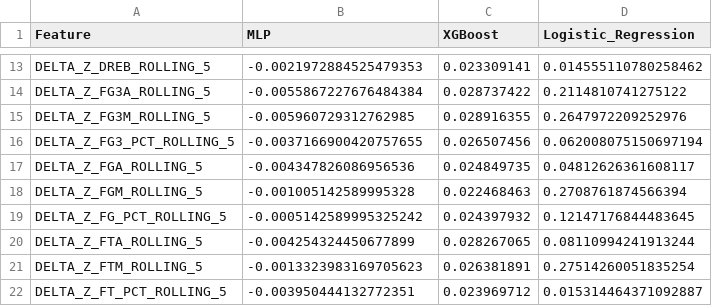
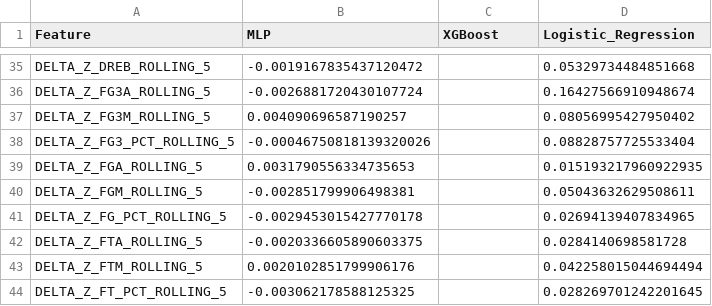
Before and after one commit to Freire55/NBA-Prediction-Model, a CSV file: models/example_run/combined_feature_rankings.csv, drawn as a sheet; only a part is shown, gaps mark what is left out; addresses are those after the commit; the diff covers the shown part only; the diff names each change by its address in the sheet, - before the commit and + after, or states it on an @@ line.

```diff
--- a/models/example_run/combined_feature_rankings.csv
+++ b/models/example_run/combined_feature_rankings.csv
-B35 (MLP): -0.0021972884525479353
+B35 (MLP): -0.0019167835437120472
-C35 (XGBoost): 0.023309141
+C35 (XGBoost): (empty)
-D35 (Logistic_Regression): 0.014555110780258462
+D35 (Logistic_Regression): 0.05329734484851668
-B36 (MLP): -0.0055867227676484384
+B36 (MLP): -0.0026881720430107724
-C36 (XGBoost): 0.028737422
+C36 (XGBoost): (empty)
-D36 (Logistic_Regression): 0.2114810741275122
+D36 (Logistic_Regression): 0.16427566910948674
-B37 (MLP): -0.005960729312762985
+B37 (MLP): 0.004090696587190257
-C37 (XGBoost): 0.028916355
+C37 (XGBoost): (empty)
-D37 (Logistic_Regression): 0.2647972209252976
+D37 (Logistic_Regression): 0.08056995427950402
-B38 (MLP): -0.0037166900420757655
+B38 (MLP): -0.00046750818139320026
-C38 (XGBoost): 0.026507456
+C38 (XGBoost): (empty)
-D38 (Logistic_Regression): 0.062008075150697194
+D38 (Logistic_Regression): 0.08828757725533404
-B39 (MLP): -0.004347826086956536
+B39 (MLP): 0.0031790556334735653
-C39 (XGBoost): 0.024849735
+C39 (XGBoost): (empty)
-D39 (Logistic_Regression): 0.04812626361608117
+D39 (Logistic_Regression): 0.015193217960922935
-B40 (MLP): -0.001005142589995328
+B40 (MLP): -0.002851799906498381
-C40 (XGBoost): 0.022468463
+C40 (XGBoost): (empty)
-D40 (Logistic_Regression): 0.2708761874566394
+D40 (Logistic_Regression): 0.05043632629508611
-B41 (MLP): -0.0005142589995325242
+B41 (MLP): -0.0029453015427770178
-C41 (XGBoost): 0.024397932
+C41 (XGBoost): (empty)
-D41 (Logistic_Regression): 0.12147176844483645
+D41 (Logistic_Regression): 0.02694139407834965
-B42 (MLP): -0.004254324450677899
+B42 (MLP): -0.0020336605890603375
-C42 (XGBoost): 0.028267065
+C42 (XGBoost): (empty)
-D42 (Logistic_Regression): 0.08110994241913244
+D42 (Logistic_Regression): 0.0284140698581728
-B43 (MLP): -0.0013323983169705623
+B43 (MLP): 0.0020102851799906176
-C43 (XGBoost): 0.026381891
+C43 (XGBoost): (empty)
-D43 (Logistic_Regression): 0.27514260051835254
+D43 (Logistic_Regression): 0.042258015044694494
-B44 (MLP): -0.003950444132772351
+B44 (MLP): -0.003062178588125325
-C44 (XGBoost): 0.023969712
+C44 (XGBoost): (empty)
-D44 (Logistic_Regression): 0.015314464371092887
+D44 (Logistic_Regression): 0.028269701242201645
```
Also changed, not shown: 44 added rows and 63 edited cells elsewhere in this file, models/example_run/01_model_comparison.csv, models/example_run/scaler_statistics.csv, 18 other files.
